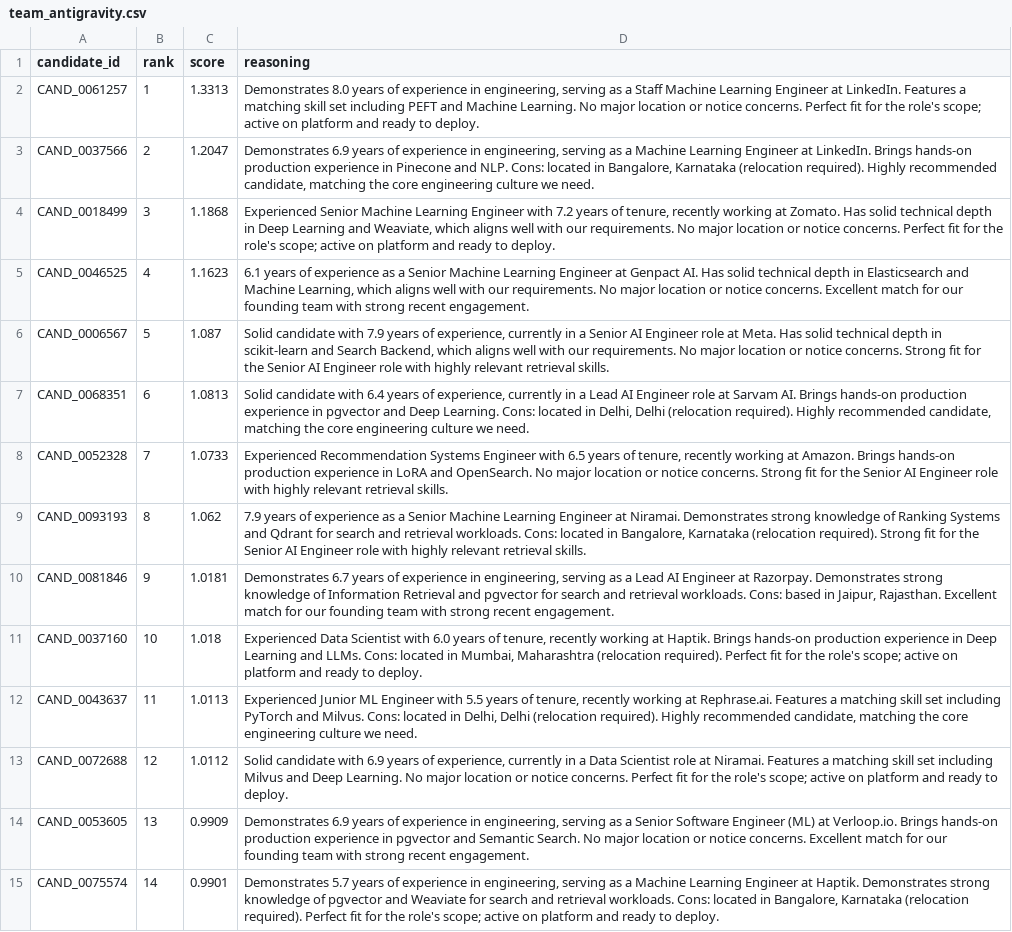
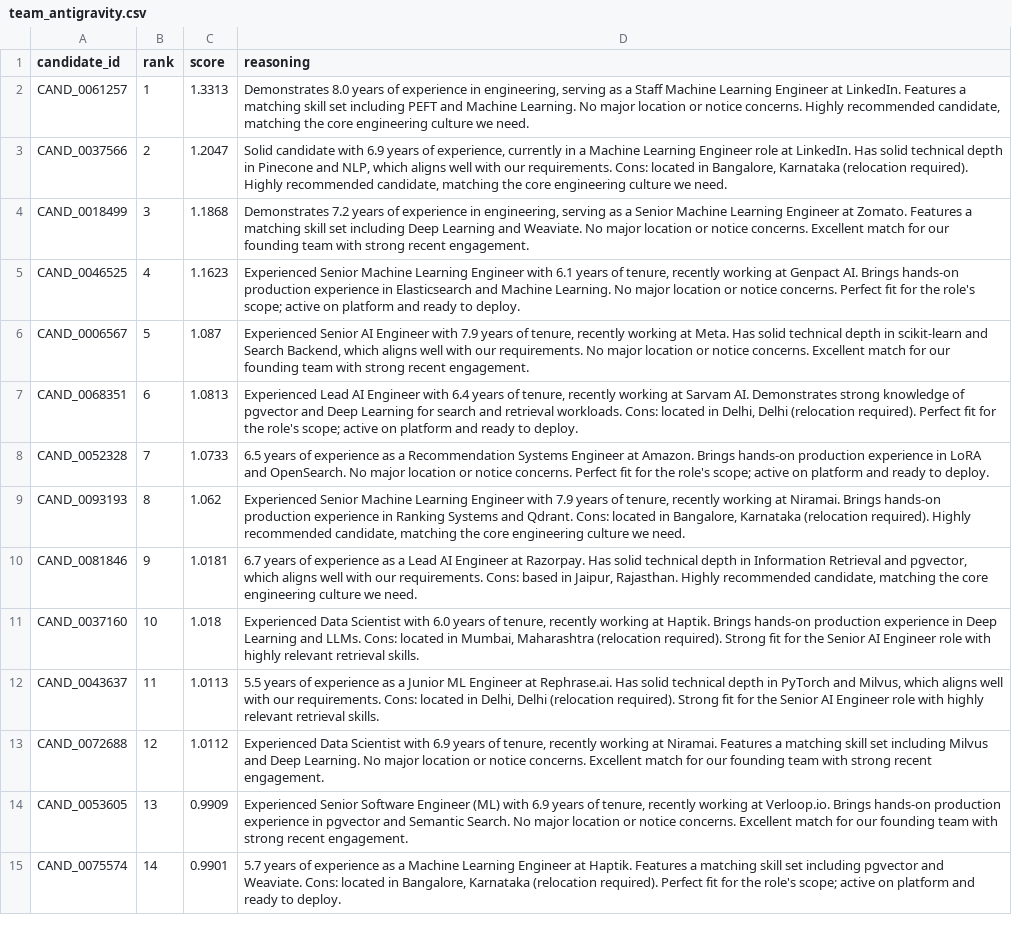
Before and after one commit to Soniya2001/ai-recruiter, a CSV file: team_antigravity.csv, drawn as a sheet; only a part is shown; the diff covers the shown part only; the diff names each change by its address in the sheet, - before the commit and + after, or states it on an @@ line.

Commit message:
Update ranking logic and top 100 candidate submission

```diff
--- a/team_antigravity.csv
+++ b/team_antigravity.csv
-D2 (reasoning): …notice concerns. Perfect fit for the role's scope; active on platform and ready to deploy.
+D2 (reasoning): …notice concerns. Highly recommended candidate, matching the core engineering culture we need.
-D3 (reasoning): Demonstrates 6.9 years of experience in engineering, serving as a Machine Learning Engineer at LinkedIn. Brings hands-on production experience in Pinecone and NLP. Cons: located…
+D3 (reasoning): Solid candidate with 6.9 years of experience, currently in a Machine Learning Engineer role at LinkedIn. Has solid technical depth in Pinecone and NLP, which aligns well with our requirements. Cons: located…
-D4 (reasoning): Experienced Senior Machine Learning Engineer with 7.2 years of tenure, recently working at Zomato. Has solid technical depth in Deep Learning and Weaviate, which aligns well with our requirements. No major location or notice concerns. Perfect fit for the role's scope; active on platform and ready to deploy.
+D4 (reasoning): Demonstrates 7.2 years of experience in engineering, serving as a Senior Machine Learning Engineer at Zomato. Features a matching skill set including Deep Learning and Weaviate. No major location or notice concerns. Excellent match for our founding team with strong recent engagement.
-D5 (reasoning): 6.1 years of experience as a Senior Machine Learning Engineer at Genpact AI. Has solid technical depth in Elasticsearch and Machine Learning, which aligns well with our requirements. No major location or notice concerns. Excellent match for our founding team with strong recent engagement.
+D5 (reasoning): Experienced Senior Machine Learning Engineer with 6.1 years of tenure, recently working at Genpact AI. Brings hands-on production experience in Elasticsearch and Machine Learning. No major location or notice concerns. Perfect fit for the role's scope; active on platform and ready to deploy.
-D6 (reasoning): Solid candidate with 7.9 years of experience, currently in a Senior AI Engineer role at Meta. Has solid technical depth in scikit-learn and Search Backend, which aligns well with our requirements. No major location or notice concerns. Strong fit for the Senior AI Engineer role with highly relevant retrieval skills.
+D6 (reasoning): Experienced Senior AI Engineer with 7.9 years of tenure, recently working at Meta. Has solid technical depth in scikit-learn and Search Backend, which aligns well with our requirements. No major location or notice concerns. Excellent match for our founding team with strong recent engagement.
-D7 (reasoning): Solid candidate with 6.4 years of experience, currently in a Lead AI Engineer role at Sarvam AI. Brings hands-on production experience in pgvector and Deep Learning. Cons: located in Delhi, Delhi (relocation required). Highly recommended candidate, matching the core engineering culture we need.
+D7 (reasoning): Experienced Lead AI Engineer with 6.4 years of tenure, recently working at Sarvam AI. Demonstrates strong knowledge of pgvector and Deep Learning for search and retrieval workloads. Cons: located in Delhi, Delhi (relocation required). Perfect fit for the role's scope; active on platform and ready to deploy.
-D8 (reasoning): Experienced Recommendation Systems Engineer with 6.5 years of tenure, recently working at Amazon. Brings hands-on production experience in LoRA and OpenSearch. No major location or notice concerns. Strong fit for the Senior AI Engineer role with highly relevant retrieval skills.
+D8 (reasoning): 6.5 years of experience as a Recommendation Systems Engineer at Amazon. Brings hands-on production experience in LoRA and OpenSearch. No major location or notice concerns. Perfect fit for the role's scope; active on platform and ready to deploy.
-D9 (reasoning): 7.9 years of experience as a Senior Machine Learning Engineer at Niramai. Demonstrates strong knowledge of Ranking Systems and Qdrant for search and retrieval workloads. Cons: located in Bangalore, Karnataka (relocation required). Strong fit for the Senior AI Engineer role with highly relevant retrieval skills.
+D9 (reasoning): Experienced Senior Machine Learning Engineer with 7.9 years of tenure, recently working at Niramai. Brings hands-on production experience in Ranking Systems and Qdrant. Cons: located in Bangalore, Karnataka (relocation required). Highly recommended candidate, matching the core engineering culture we need.
-D10 (reasoning): Demonstrates 6.7 years of experience in engineering, serving as a Lead AI Engineer at Razorpay. Demonstrates strong knowledge of Information Retrieval and pgvector for search and retrieval workloads. Cons: based in Jaipur, Rajasthan. Excellent match for our founding team with strong recent engagement.
+D10 (reasoning): 6.7 years of experience as a Lead AI Engineer at Razorpay. Has solid technical depth in Information Retrieval and pgvector, which aligns well with our requirements. Cons: based in Jaipur, Rajasthan. Highly recommended candidate, matching the core engineering culture we need.
-D11 (reasoning): …(relocation required). Perfect fit for the role's scope; active on platform and ready to deploy.
+D11 (reasoning): …(relocation required). Strong fit for the Senior AI Engineer role with highly relevant retrieval skills.
-D12 (reasoning): Experienced Junior ML Engineer with 5.5 years of tenure, recently working at Rephrase.ai. Features a matching skill set including PyTorch and Milvus. Cons: located in Delhi, Delhi (relocation required). Highly recommended candidate, matching the core engineering culture we need.
+D12 (reasoning): 5.5 years of experience as a Junior ML Engineer at Rephrase.ai. Has solid technical depth in PyTorch and Milvus, which aligns well with our requirements. Cons: located in Delhi, Delhi (relocation required). Strong fit for the Senior AI Engineer role with highly relevant retrieval skills.
-D13 (reasoning): Solid candidate with 6.9 years of experience, currently in a Data Scientist role at Niramai. Features a matching skill set including Milvus and Deep Learning. No major location or notice concerns. Perfect fit for the role's scope; active on platform and ready to deploy.
+D13 (reasoning): Experienced Data Scientist with 6.9 years of tenure, recently working at Niramai. Features a matching skill set including Milvus and Deep Learning. No major location or notice concerns. Excellent match for our founding team with strong recent engagement.
-D14 (reasoning): Demonstrates 6.9 years of experience in engineering, serving as a Senior Software Engineer (ML) at Verloop.io.…
+D14 (reasoning): Experienced Senior Software Engineer (ML) with 6.9 years of tenure, recently working at Verloop.io.…
-D15 (reasoning): Demonstrates 5.7 years of experience in engineering, serving as a Machine Learning Engineer at Haptik. Demonstrates strong knowledge of pgvector and Weaviate for search and retrieval workloads. Cons: located…
+D15 (reasoning): 5.7 years of experience as a Machine Learning Engineer at Haptik. Features a matching skill set including pgvector and Weaviate. Cons: located…
```
Also changed, not shown: 85 edited cells elsewhere in this file, 1 other file.
